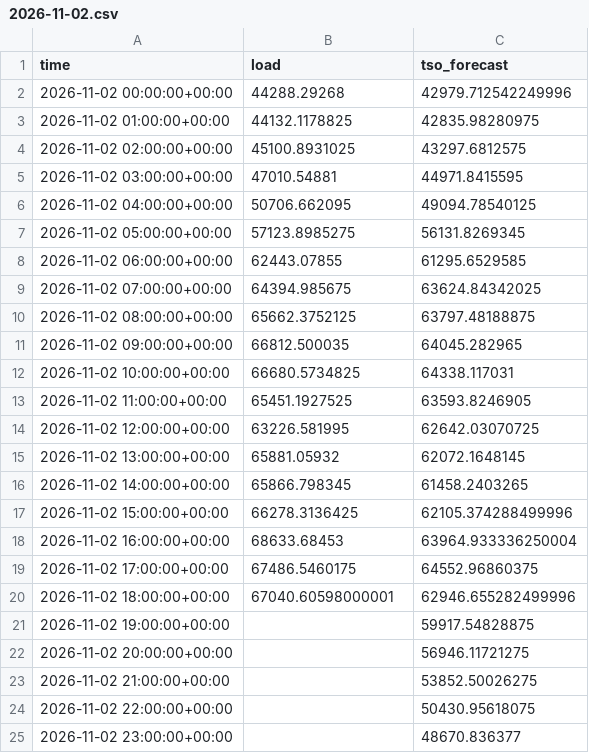
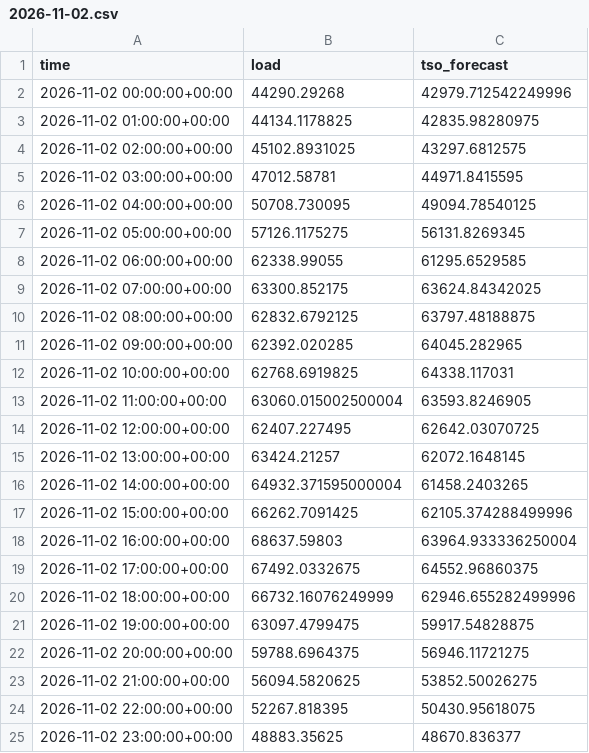
Before and after one commit to franrolotti/loadcast, a CSV file: actuals/DE/2026-11-02.csv, drawn as a sheet.

```diff
--- a/actuals/DE/2026-11-02.csv
+++ b/actuals/DE/2026-11-02.csv
@@ -1,25 +1,25 @@
 time,load,tso_forecast
-2026-11-02 00:00:00+00:00,44288.29268,42979.712542249996
-2026-11-02 01:00:00+00:00,44132.1178825,42835.98280975
-2026-11-02 02:00:00+00:00,45100.8931025,43297.6812575
-2026-11-02 03:00:00+00:00,47010.54881,44971.8415595
-2026-11-02 04:00:00+00:00,50706.662095,49094.78540125
-2026-11-02 05:00:00+00:00,57123.8985275,56131.8269345
-2026-11-02 06:00:00+00:00,62443.07855,61295.6529585
-2026-11-02 07:00:00+00:00,64394.985675,63624.84342025
-2026-11-02 08:00:00+00:00,65662.3752125,63797.48188875
-2026-11-02 09:00:00+00:00,66812.500035,64045.282965
-2026-11-02 10:00:00+00:00,66680.5734825,64338.117031
-2026-11-02 11:00:00+00:00,65451.1927525,63593.8246905
-2026-11-02 12:00:00+00:00,63226.581995,62642.03070725
-2026-11-02 13:00:00+00:00,65881.05932,62072.1648145
-2026-11-02 14:00:00+00:00,65866.798345,61458.2403265
-2026-11-02 15:00:00+00:00,66278.3136425,62105.374288499996
-2026-11-02 16:00:00+00:00,68633.68453,63964.933336250004
-2026-11-02 17:00:00+00:00,67486.5460175,64552.96860375
-2026-11-02 18:00:00+00:00,67040.60598000001,62946.655282499996
-2026-11-02 19:00:00+00:00,,59917.54828875
-2026-11-02 20:00:00+00:00,,56946.11721275
-2026-11-02 21:00:00+00:00,,53852.50026275
-2026-11-02 22:00:00+00:00,,50430.95618075
-2026-11-02 23:00:00+00:00,,48670.836377
+2026-11-02 00:00:00+00:00,44290.29268,42979.712542249996
+2026-11-02 01:00:00+00:00,44134.1178825,42835.98280975
+2026-11-02 02:00:00+00:00,45102.8931025,43297.6812575
+2026-11-02 03:00:00+00:00,47012.58781,44971.8415595
+2026-11-02 04:00:00+00:00,50708.730095,49094.78540125
+2026-11-02 05:00:00+00:00,57126.1175275,56131.8269345
+2026-11-02 06:00:00+00:00,62338.99055,61295.6529585
+2026-11-02 07:00:00+00:00,63300.852175,63624.84342025
+2026-11-02 08:00:00+00:00,62832.6792125,63797.48188875
+2026-11-02 09:00:00+00:00,62392.020285,64045.282965
+2026-11-02 10:00:00+00:00,62768.6919825,64338.117031
+2026-11-02 11:00:00+00:00,63060.015002500004,63593.8246905
+2026-11-02 12:00:00+00:00,62407.227495,62642.03070725
+2026-11-02 13:00:00+00:00,63424.21257,62072.1648145
+2026-11-02 14:00:00+00:00,64932.371595000004,61458.2403265
+2026-11-02 15:00:00+00:00,66262.7091425,62105.374288499996
+2026-11-02 16:00:00+00:00,68637.59803,63964.933336250004
+2026-11-02 17:00:00+00:00,67492.0332675,64552.96860375
+2026-11-02 18:00:00+00:00,66732.16076249999,62946.655282499996
+2026-11-02 19:00:00+00:00,63097.4799475,59917.54828875
+2026-11-02 20:00:00+00:00,59788.6964375,56946.11721275
+2026-11-02 21:00:00+00:00,56094.5820625,53852.50026275
+2026-11-02 22:00:00+00:00,52267.818395,50430.95618075
+2026-11-02 23:00:00+00:00,48883.35625,48670.836377
```
Also changed, not shown: actuals/DE/2026-11-03.csv, actuals/ES/2026-11-02.csv, 12 other files.
